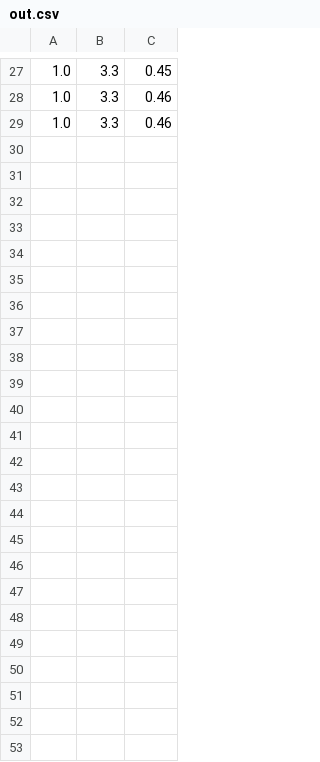
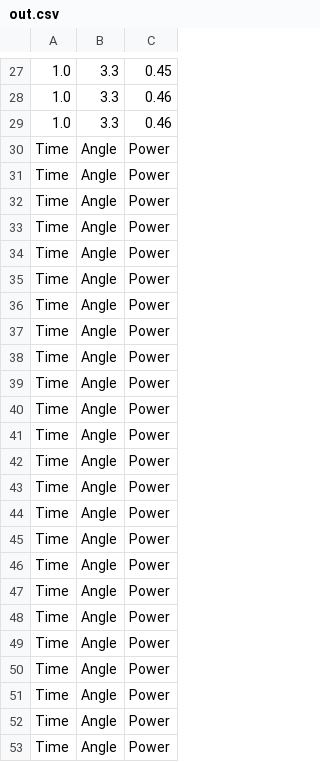
Before and after one commit to OrShemesh1992/spacesship, a CSV file: out.csv, drawn as a sheet; only a part is shown, gaps mark what is left out; the diff names each change by its address in the sheet, - before the commit and + after, or states it on an @@ line.

```diff
--- a/out.csv
+++ b/out.csv
+row 30: Time | Angle | Power
+row 31: Time | Angle | Power
+row 32: Time | Angle | Power
+row 33: Time | Angle | Power
+row 34: Time | Angle | Power
+row 35: Time | Angle | Power
+row 36: Time | Angle | Power
+row 37: Time | Angle | Power
+row 38: Time | Angle | Power
+row 39: Time | Angle | Power
+row 40: Time | Angle | Power
+row 41: Time | Angle | Power
+row 42: Time | Angle | Power
+row 43: Time | Angle | Power
+row 44: Time | Angle | Power
+row 45: Time | Angle | Power
+row 46: Time | Angle | Power
+row 47: Time | Angle | Power
+row 48: Time | Angle | Power
+row 49: Time | Angle | Power
+row 50: Time | Angle | Power
+row 51: Time | Angle | Power
+row 52: Time | Angle | Power
+row 53: Time | Angle | Power
```
Also changed, not shown: 2 other files.
